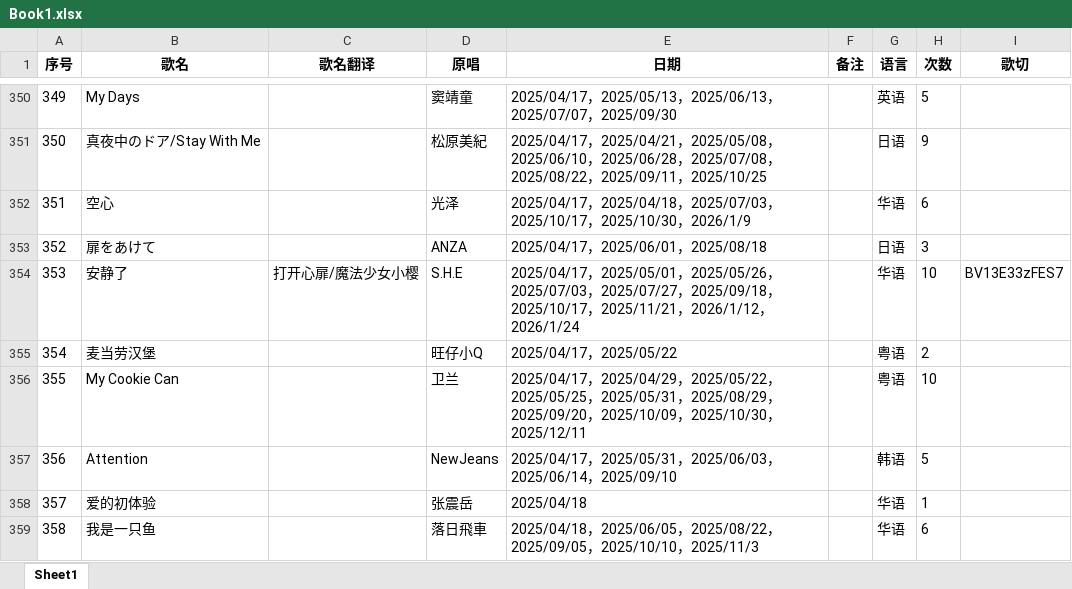
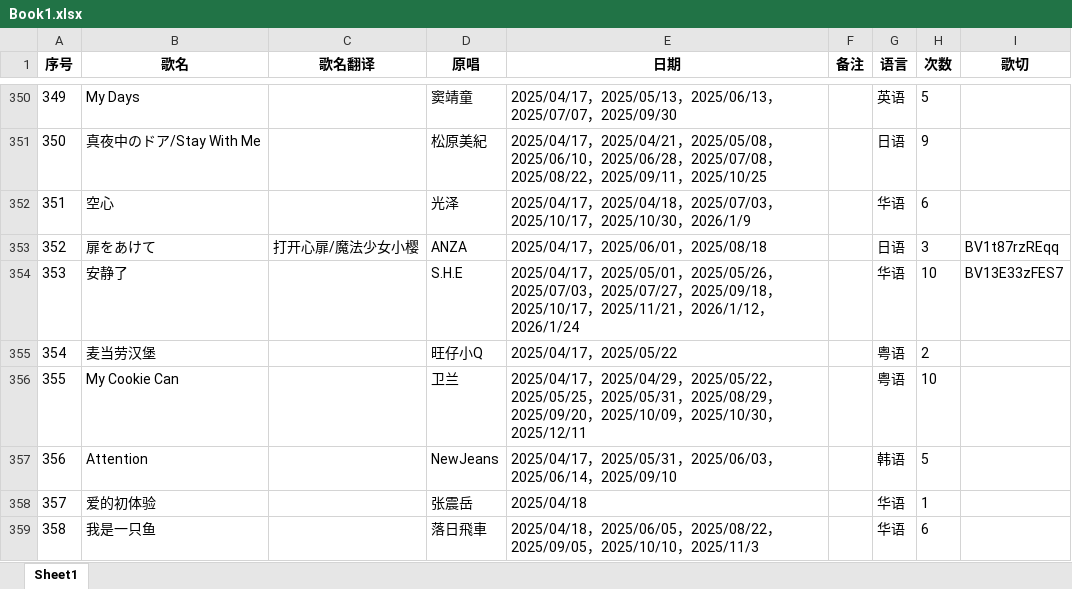
Before and after one commit to mit3urifans/mit3uri-song-list, an Excel workbook: scripts/Book1.xlsx, sheet Sheet1, drawn as a sheet; only a part is shown, gaps mark what is left out; values as stored, in another font and other column widths than the file's, no borders; the diff names each change by its address in the sheet, - before the commit and + after, or states it on an @@ line.

Commit message:
Fixed an error in the song list

```diff
--- a/scripts/Book1.xlsx (sheet Sheet1)
+++ b/scripts/Book1.xlsx (sheet Sheet1)
-C353 (歌名翻译): (empty)
+C353 (歌名翻译): 打开心扉/魔法少女小樱
-I353 (歌切): (empty)
+I353 (歌切): BV1t87rzREqq
-C354 (歌名翻译): 打开心扉/魔法少女小樱
+C354 (歌名翻译): (empty)
```
Also changed, not shown: 1 other file.
